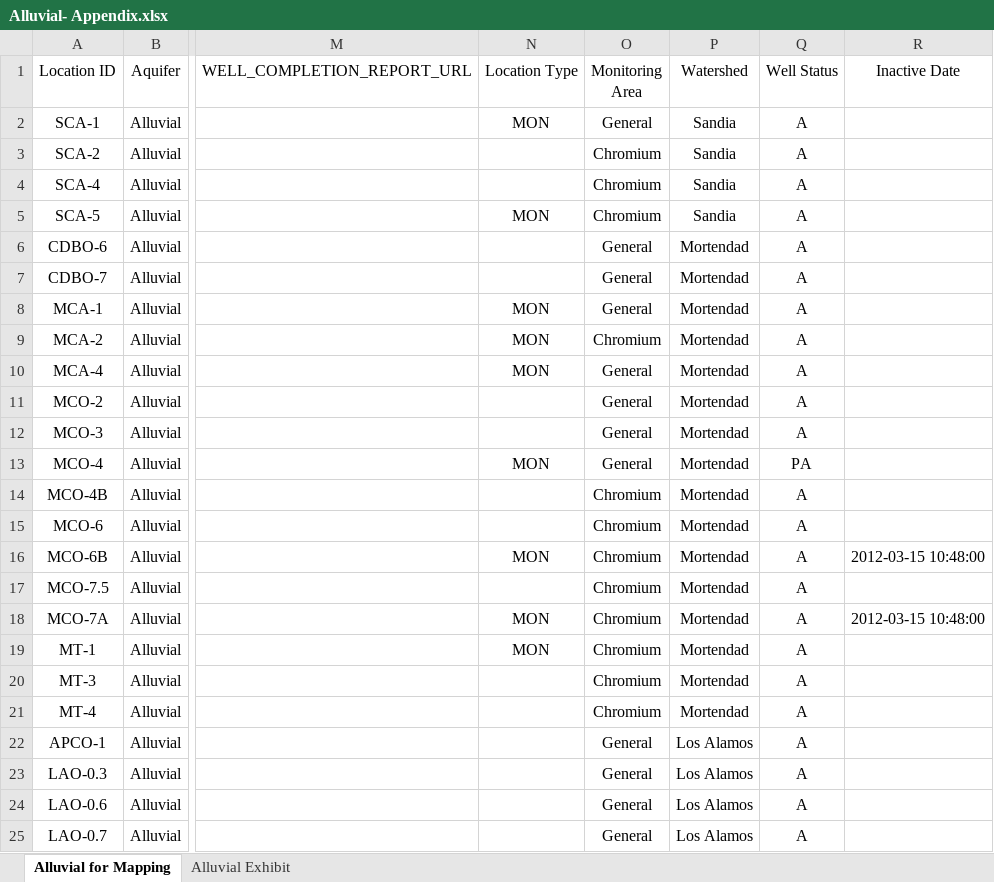
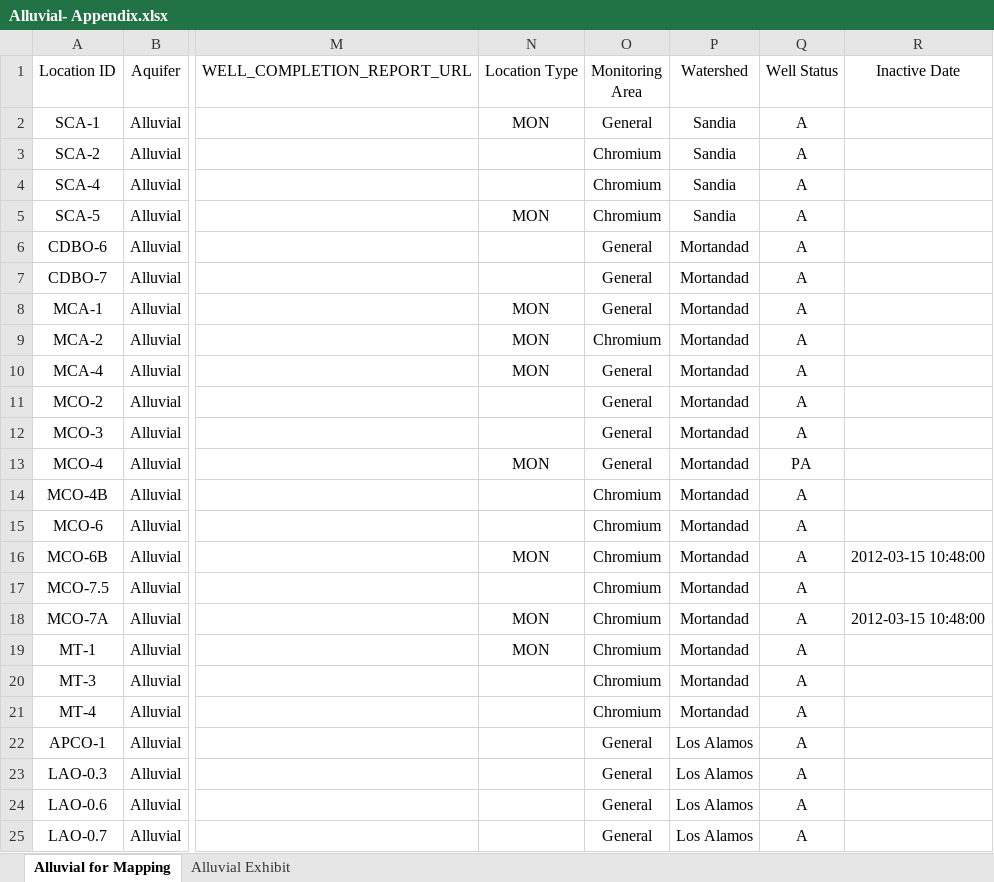
Before and after one commit to caseygierke/770-Cr-Locations, an Excel workbook: Tables/Alluvial- Appendix.xlsx, sheet Alluvial for Mapping, drawn as a sheet; only a part is shown, gaps mark what is left out; values as stored, in another font and other column widths than the file's, no borders; the diff names each change by its address in the sheet, - before the commit and + after, or states it on an @@ line.

```diff
--- a/Tables/Alluvial- Appendix.xlsx (sheet Alluvial for Mapping)
+++ b/Tables/Alluvial- Appendix.xlsx (sheet Alluvial for Mapping)
-P6:P21 (Watershed): Mortendad
+P6:P21 (Watershed): Mortandad
```
Also changed, not shown: sheet Alluvial Exhibit, Outputs/New Microsoft Excel Worksheet.xlsx, Tables/Alluvial.xlsx, 26 other files.
